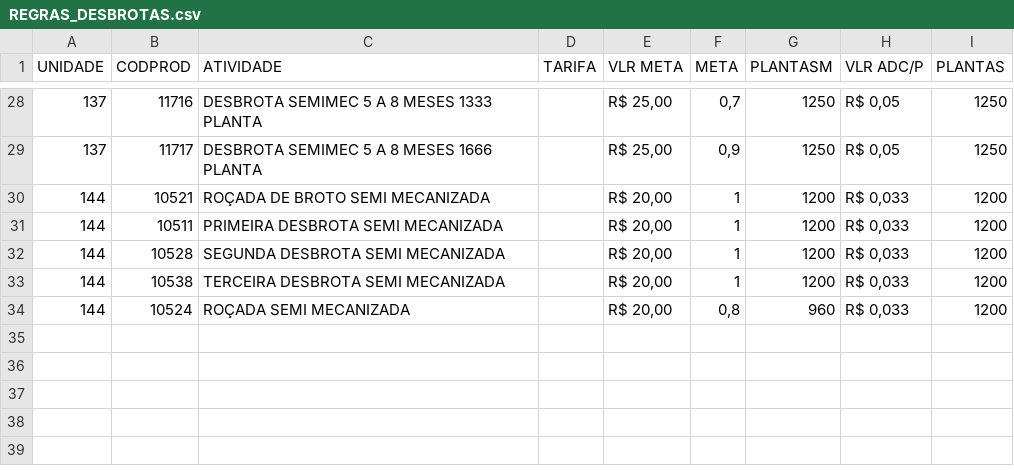
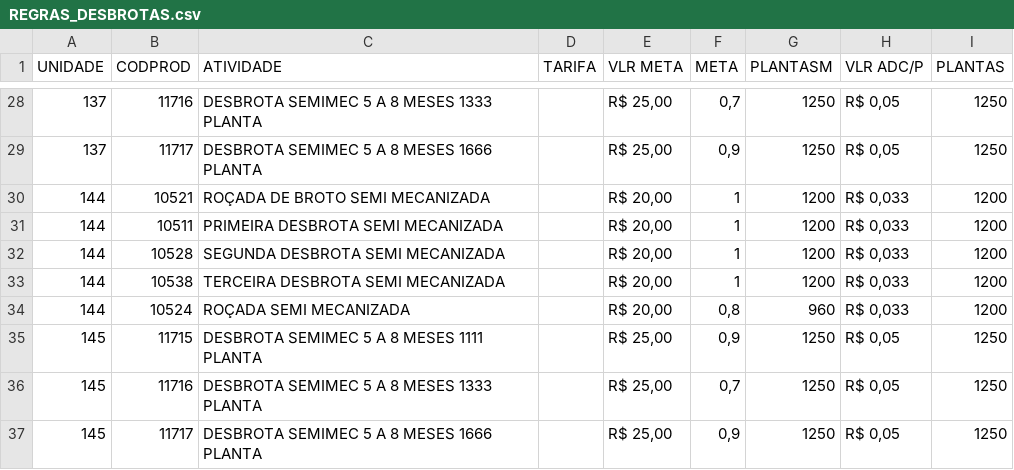
Before and after one commit to guilherme-jsf/und, a CSV file: REGRAS_DESBROTAS.csv, drawn as a sheet; only a part is shown, gaps mark what is left out; the diff names each change by its address in the sheet, - before the commit and + after, or states it on an @@ line.

Commit message:
Update REGRAS_DESBROTAS.csv

```diff
--- a/REGRAS_DESBROTAS.csv
+++ b/REGRAS_DESBROTAS.csv
+row 35: 145 | 11715 | DESBROTA SEMIMEC 5 A 8 MESES 1111 PLANTA |  | R$ 25,00 | 0,9 | 1250 | R$ 0,05 | 1250
+row 36: 145 | 11716 | DESBROTA SEMIMEC 5 A 8 MESES 1333 PLANTA |  | R$ 25,00 | 0,7 | 1250 | R$ 0,05 | 1250
+row 37: 145 | 11717 | DESBROTA SEMIMEC 5 A 8 MESES 1666 PLANTA |  | R$ 25,00 | 0,9 | 1250 | R$ 0,05 | 1250
```
